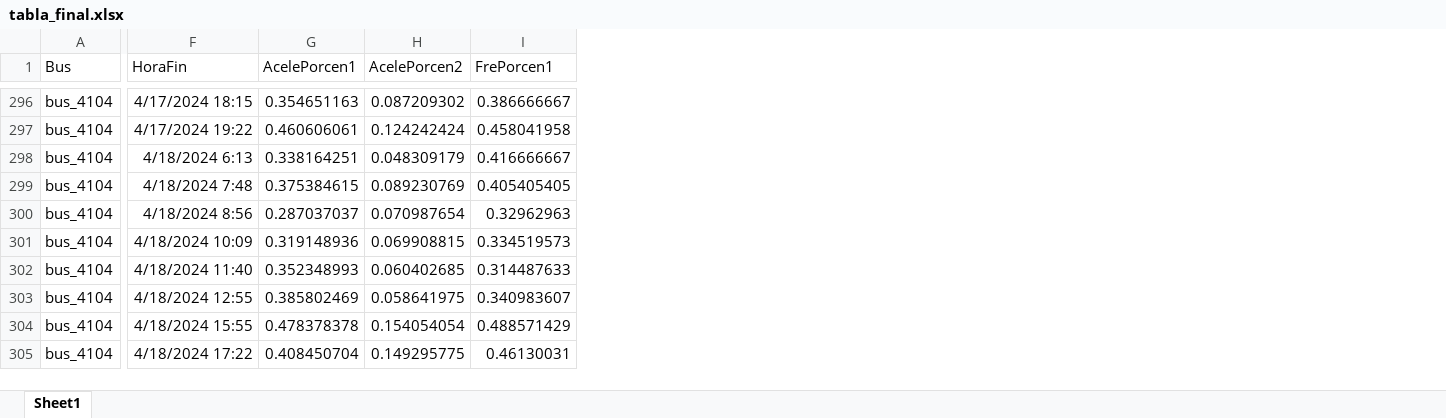
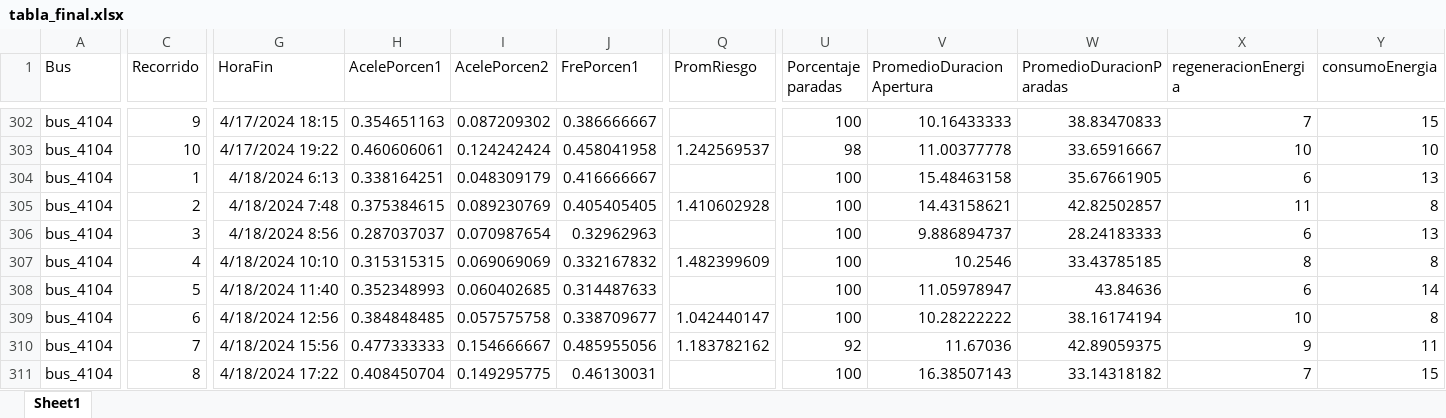
Before and after one commit to Jeisson177/scripts-tesis, an Excel workbook: tabla_final.xlsx, sheet Sheet1, drawn as a sheet; only a part is shown, gaps mark what is left out; values as stored, in another font and other column widths than the file's, no borders; addresses are those after the commit; the diff covers the shown part only; the diff names each change by its address in the sheet, - before the commit and + after, or states it on an @@ line.

```diff
--- a/tabla_final.xlsx (sheet Sheet1)
+++ b/tabla_final.xlsx (sheet Sheet1)
+column C (Recorrido), rows 302-311: 9 | 10 | 1 | 2 | 3 | 4 | 5 | 6 | 7 | 8
+column Q (PromRiesgo), rows 303-310: 1.242569537 |  | 1.410602928 |  | 1.482399609 |  | 1.042440147 | 1.183782162
+column U (Porcentaje paradas), rows 302-311: 100 | 98 | 100 | 100 | 100 | 100 | 100 | 100 | 92 | 100
+column V (PromedioDuracionApertura), rows 302-311: 10.16433333 | 11.00377778 | 15.48463158 | 14.43158621 | 9.886894737 | 10.2546 | 11.05978947 | 10.28222222 | 11.67036 | 16.38507143
+column W (PromedioDuracionParadas), rows 302-311: 38.83470833 | 33.65916667 | 35.67661905 | 42.82502857 | 28.24183333 | 33.43785185 | 43.84636 | 38.16174194 | 42.89059375 | 33.14318182
+column X (regeneracionEnergia), rows 302-311: 7 | 10 | 6 | 11 | 6 | 8 | 6 | 10 | 9 | 7
+column Y (consumoEnergia), rows 302-311: 15 | 10 | 13 | 8 | 13 | 8 | 14 | 8 | 11 | 15
-G307 (HoraFin): 4/18/2024 10:09
+G307 (HoraFin): 4/18/2024 10:10
-H307 (AcelePorcen1): 0.319148936
+H307 (AcelePorcen1): 0.315315315
-I307 (AcelePorcen2): 0.069908815
+I307 (AcelePorcen2): 0.069069069
-J307 (FrePorcen1): 0.334519573
+J307 (FrePorcen1): 0.332167832
-G309 (HoraFin): 4/18/2024 12:55
+G309 (HoraFin): 4/18/2024 12:56
-H309 (AcelePorcen1): 0.385802469
+H309 (AcelePorcen1): 0.384848485
-I309 (AcelePorcen2): 0.058641975
+I309 (AcelePorcen2): 0.057575758
-J309 (FrePorcen1): 0.340983607
+J309 (FrePorcen1): 0.338709677
-G310 (HoraFin): 4/18/2024 15:55
+G310 (HoraFin): 4/18/2024 15:56
-H310 (AcelePorcen1): 0.478378378
+H310 (AcelePorcen1): 0.477333333
-I310 (AcelePorcen2): 0.154054054
+I310 (AcelePorcen2): 0.154666667
-J310 (FrePorcen1): 0.488571429
+J310 (FrePorcen1): 0.485955056
```
Also changed, not shown: 7 added rows and 325 edited cells elsewhere in this sheet, 1 other file.
